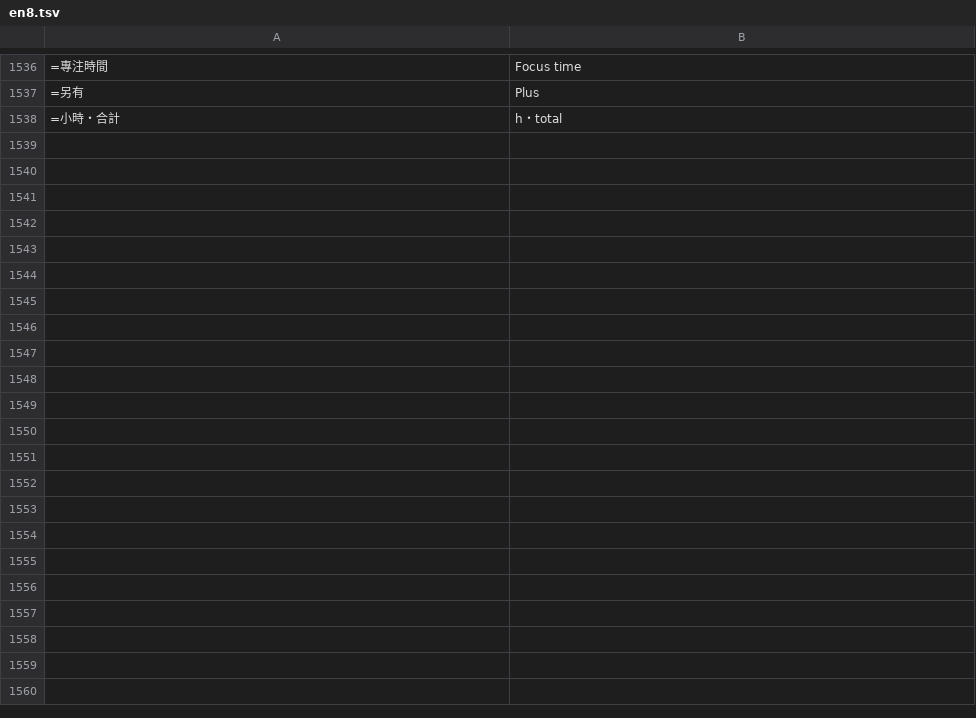
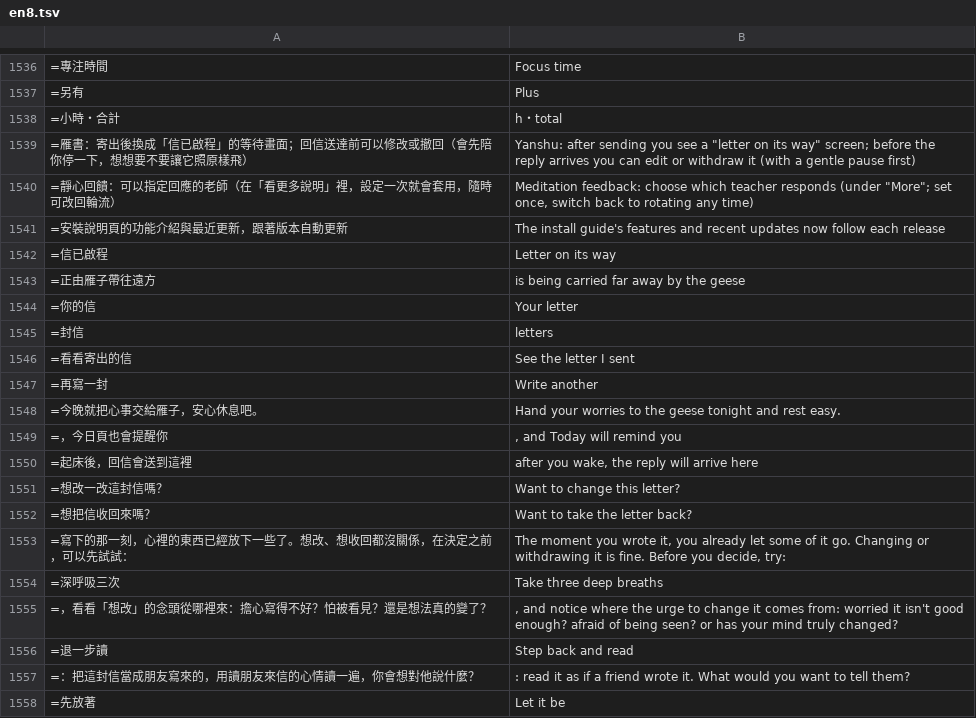
Before and after one commit to chuanchishi-cmyk/daily-practice, a TSV file: tools/i18n/en8.tsv, drawn as a sheet; only a part is shown, gaps mark what is left out; the diff covers the shown part only.

```diff
--- a/tools/i18n/en8.tsv
+++ b/tools/i18n/en8.tsv
@@ -1539 +1539,21 @@
 =小時・合計 	 h・total
+=雁書：寄出後換成「信已啟程」的等待畫面；回信送達前可以修改或撤回（會先陪你停一下，想想要不要讓它照原樣飛）	Yanshu: after sending you see a "letter on its way" screen; before the reply arrives you can edit or withdraw it (with a gentle pause first)
+=靜心回饋：可以指定回應的老師（在「看更多說明」裡，設定一次就會套用，隨時可改回輪流）	Meditation feedback: choose which teacher responds (under "More"; set once, switch back to rotating any time)
+=安裝說明頁的功能介紹與最近更新，跟著版本自動更新	The install guide's features and recent updates now follow each release
+=信已啟程	Letter on its way
+=正由雁子帶往遠方	 is being carried far away by the geese
+=你的信	Your letter
+=封信	 letters
+=看看寄出的信	See the letter I sent
+=再寫一封	Write another
+=今晚就把心事交給雁子，安心休息吧。	Hand your worries to the geese tonight and rest easy.
+=，今日頁也會提醒你	, and Today will remind you
+=起床後，回信會送到這裡	 after you wake, the reply will arrive here
+=想改一改這封信嗎？	Want to change this letter?
+=想把信收回來嗎？	Want to take the letter back?
+=寫下的那一刻，心裡的東西已經放下一些了。想改、想收回都沒關係，在決定之前，可以先試試：	The moment you wrote it, you already let some of it go. Changing or withdrawing it is fine. Before you decide, try:
+=深呼吸三次	Take three deep breaths
+=，看看「想改」的念頭從哪裡來：擔心寫得不好？怕被看見？還是想法真的變了？	, and notice where the urge to change it comes from: worried it isn't good enough? afraid of being seen? or has your mind truly changed?
+=退一步讀	Step back and read
+=：把這封信當成朋友寫來的，用讀朋友來信的心情讀一遍，你會想對他說什麼？	: read it as if a friend wrote it. What would you want to tell them?
+=先放著	Let it be
```
Also changed, not shown: 22 added rows elsewhere in this file, 9 other files.
